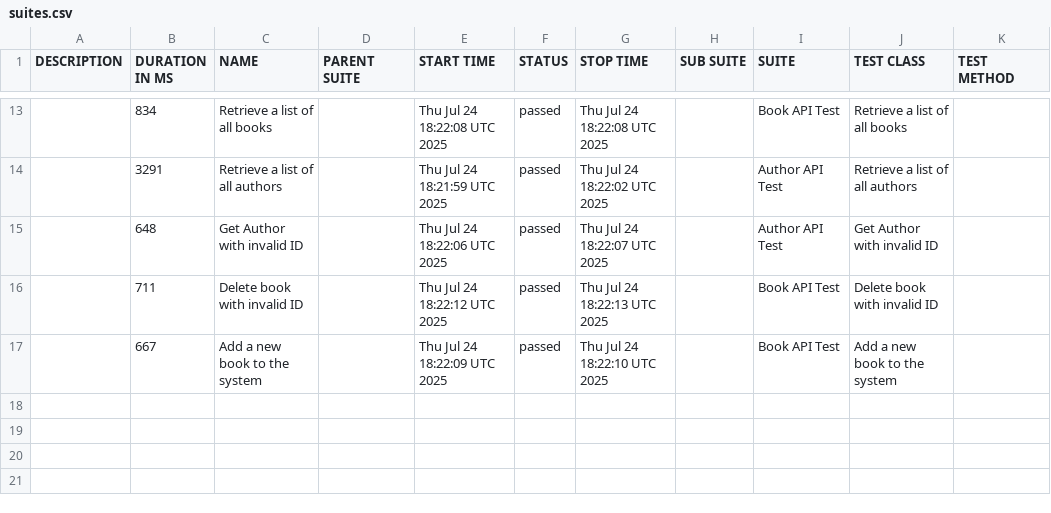
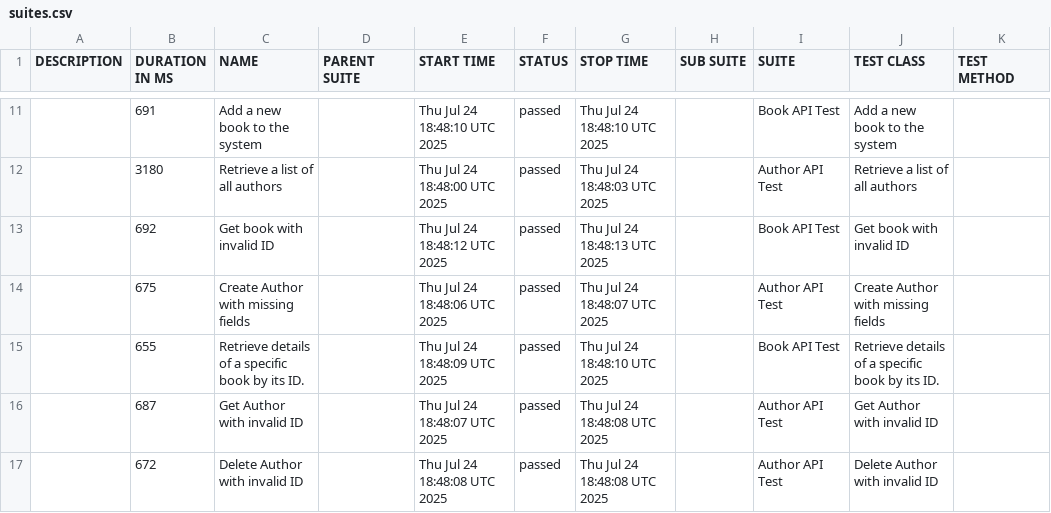
Before and after one commit to infodosoft/bookstoreintegration, a CSV file: data/suites.csv, drawn as a sheet; only a part is shown, gaps mark what is left out; the diff covers the shown part only.

```diff
--- a/data/suites.csv
+++ b/data/suites.csv
@@ -13,5 +11,7 @@
-"","834","Retrieve a list of all books","","Thu Jul 24 18:22:08 UTC 2025","passed","Thu Jul 24 18:22:08 UTC 2025","","Book API Test","Retrieve a list of all books",""
-"","3291","Retrieve a list of all authors","","Thu Jul 24 18:21:59 UTC 2025","passed","Thu Jul 24 18:22:02 UTC 2025","","Author API Test","Retrieve a list of all authors",""
-"","648","Get Author with invalid ID","","Thu Jul 24 18:22:06 UTC 2025","passed","Thu Jul 24 18:22:07 UTC 2025","","Author API Test","Get Author with invalid ID",""
-"","711","Delete book with invalid ID","","Thu Jul 24 18:22:12 UTC 2025","passed","Thu Jul 24 18:22:13 UTC 2025","","Book API Test","Delete book with invalid ID",""
-"","667","Add a new book to the system","","Thu Jul 24 18:22:09 UTC 2025","passed","Thu Jul 24 18:22:10 UTC 2025","","Book API Test","Add a new book to the system",""
+"","691","Add a new book to the system","","Thu Jul 24 18:48:10 UTC 2025","passed","Thu Jul 24 18:48:10 UTC 2025","","Book API Test","Add a new book to the system",""
+"","3180","Retrieve a list of all authors","","Thu Jul 24 18:48:00 UTC 2025","passed","Thu Jul 24 18:48:03 UTC 2025","","Author API Test","Retrieve a list of all authors",""
+"","692","Get book with invalid ID","","Thu Jul 24 18:48:12 UTC 2025","passed","Thu Jul 24 18:48:13 UTC 2025","","Book API Test","Get book with invalid ID",""
+"","675","Create Author with missing fields","","Thu Jul 24 18:48:06 UTC 2025","passed","Thu Jul 24 18:48:07 UTC 2025","","Author API Test","Create Author with missing fields",""
+"","655","Retrieve details of a specific book by its ID.","","Thu Jul 24 18:48:09 UTC 2025","passed","Thu Jul 24 18:48:10 UTC 2025","","Book API Test","Retrieve details of a specific book by its ID.",""
+"","687","Get Author with invalid ID","","Thu Jul 24 18:48:07 UTC 2025","passed","Thu Jul 24 18:48:08 UTC 2025","","Author API Test","Get Author with invalid ID",""
+"","672","Delete Author with invalid ID","","Thu Jul 24 18:48:08 UTC 2025","passed","Thu Jul 24 18:48:08 UTC 2025","","Author API Test","Delete Author with invalid ID",""
```
Also changed, not shown: 2 added rows, 4 removed rows and 25 edited cells elsewhere in this file, data/behaviors.csv, 54 other files.
